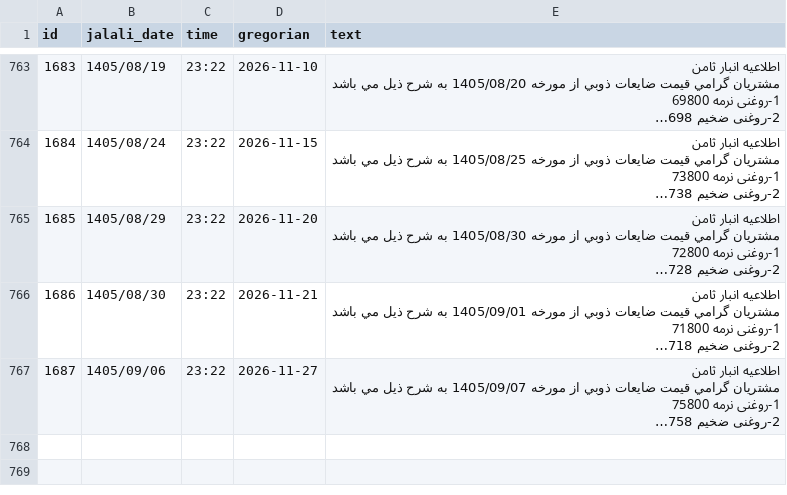
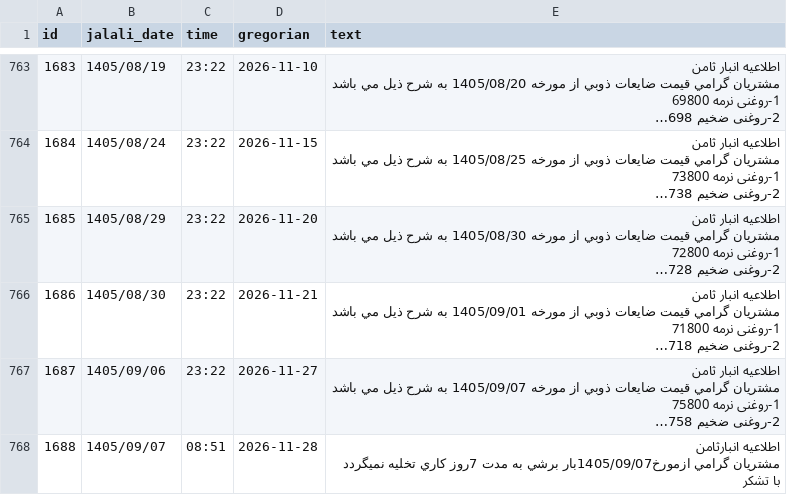
Before and after one commit to panahi88/sabzehya-data, a CSV file: samenwarehouse.csv, drawn as a sheet; only a part is shown, gaps mark what is left out; long unchanged cells end in …; ↵ is a line break in a cell; the diff names each change by its address in the sheet, - before the commit and + after, or states it on an @@ line.

```diff
--- a/samenwarehouse.csv
+++ b/samenwarehouse.csv
+row 768: 1688 | 1405/09/07 | 08:51 | 2026-11-28 | اطلاعيه انبارثامن ↵ مشتريان گرامي ازمورخ1405/09/07بار برشي به مدت 7روز كاري تخليه نميگردد ↵ با تشكر
```
Also changed, not shown: status.csv, 1 other file.
